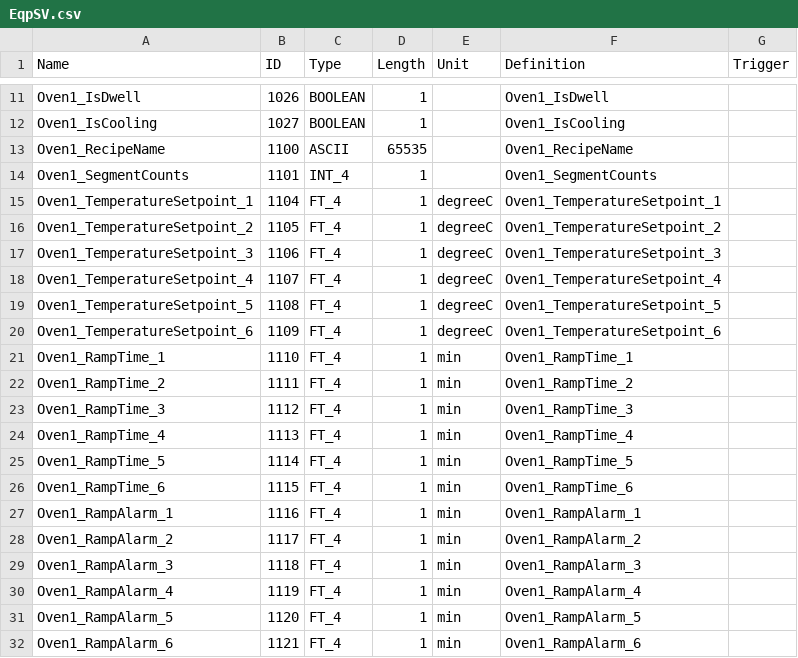
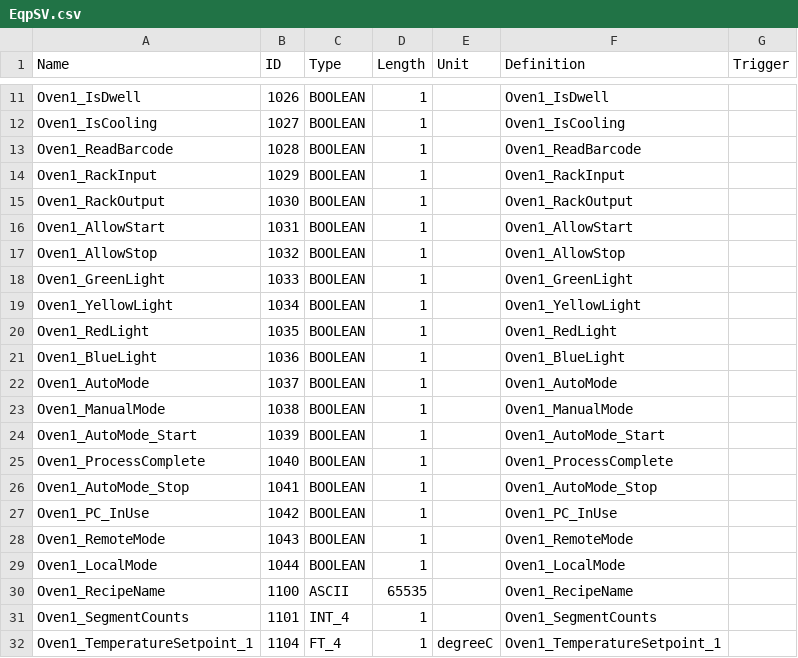
Before and after one commit to Liaotzuchun/GPGRC_MultiPLCs, a CSV file: GPGO_MultiPLCs/Documents/EqpSV.csv, drawn as a sheet; only a part is shown, gaps mark what is left out; the shorter side is filled out with more unchanged rows; the diff covers the shown part only; the diff names each change by its address in the sheet, - before the commit and + after, or states it on an @@ line.

```diff
--- a/GPGO_MultiPLCs/Documents/EqpSV.csv
+++ b/GPGO_MultiPLCs/Documents/EqpSV.csv
+row 13: Oven1_ReadBarcode | 1028 | BOOLEAN | 1 |  | Oven1_ReadBarcode
+row 14: Oven1_RackInput | 1029 | BOOLEAN | 1 |  | Oven1_RackInput
+row 15: Oven1_RackOutput | 1030 | BOOLEAN | 1 |  | Oven1_RackOutput
+row 16: Oven1_AllowStart | 1031 | BOOLEAN | 1 |  | Oven1_AllowStart
+row 17: Oven1_AllowStop | 1032 | BOOLEAN | 1 |  | Oven1_AllowStop
+row 18: Oven1_GreenLight | 1033 | BOOLEAN | 1 |  | Oven1_GreenLight
+row 19: Oven1_YellowLight | 1034 | BOOLEAN | 1 |  | Oven1_YellowLight
+row 20: Oven1_RedLight | 1035 | BOOLEAN | 1 |  | Oven1_RedLight
+row 21: Oven1_BlueLight | 1036 | BOOLEAN | 1 |  | Oven1_BlueLight
+row 22: Oven1_AutoMode | 1037 | BOOLEAN | 1 |  | Oven1_AutoMode
+row 23: Oven1_ManualMode | 1038 | BOOLEAN | 1 |  | Oven1_ManualMode
+row 24: Oven1_AutoMode_Start | 1039 | BOOLEAN | 1 |  | Oven1_AutoMode_Start
+row 25: Oven1_ProcessComplete | 1040 | BOOLEAN | 1 |  | Oven1_ProcessComplete
+row 26: Oven1_AutoMode_Stop | 1041 | BOOLEAN | 1 |  | Oven1_AutoMode_Stop
+row 27: Oven1_PC_InUse | 1042 | BOOLEAN | 1 |  | Oven1_PC_InUse
+row 28: Oven1_RemoteMode | 1043 | BOOLEAN | 1 |  | Oven1_RemoteMode
+row 29: Oven1_LocalMode | 1044 | BOOLEAN | 1 |  | Oven1_LocalMode
```
Also changed, not shown: 17 added rows elsewhere in this file, 1 other file.
